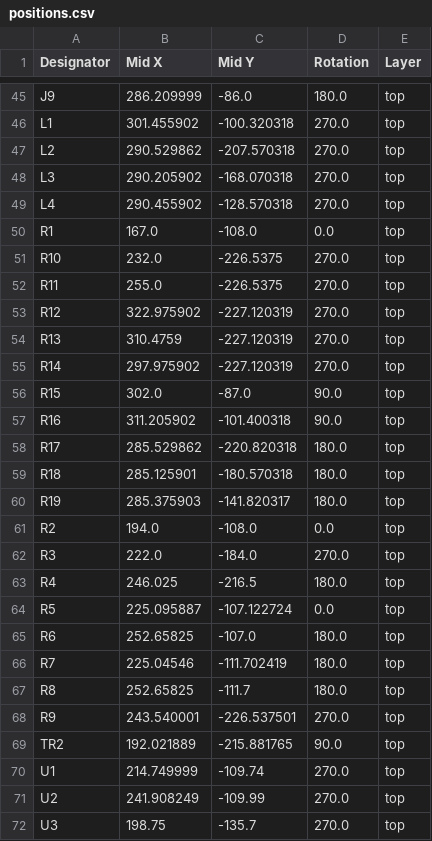
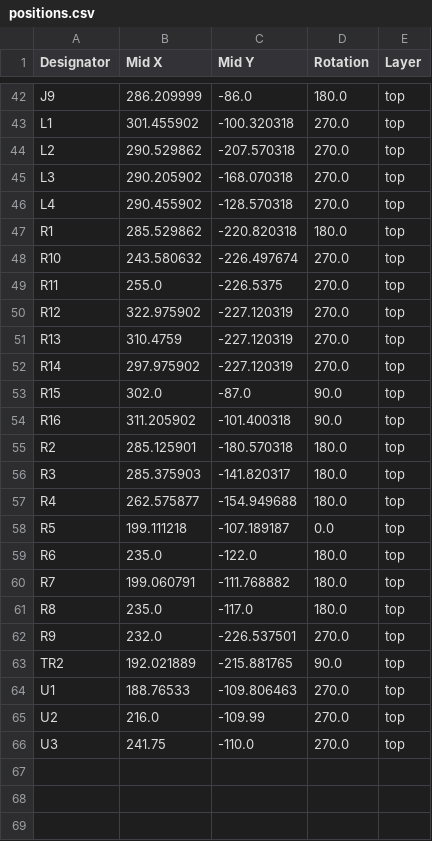
Before and after one commit to skylar-slideshows/Digilog_Capstone, a CSV file: 06_PCB/PSU/PSU_KICAD/production/positions.csv, drawn as a sheet; only a part is shown, gaps mark what is left out; the diff covers the shown part only.

```diff
--- a/06_PCB/PSU/PSU_KICAD/production/positions.csv
+++ b/06_PCB/PSU/PSU_KICAD/production/positions.csv
@@ -49,4 +46,4 @@ L3,290.205902,-168.070318,270.0,top
 L4,290.455902,-128.570318,270.0,top
-R1,167.0,-108.0,0.0,top
-R10,232.0,-226.5375,270.0,top
+R1,285.529862,-220.820318,180.0,top
+R10,243.580632,-226.497674,270.0,top
 R11,255.0,-226.5375,270.0,top
@@ -57,16 +54,13 @@ R15,302.0,-87.0,90.0,top
 R16,311.205902,-101.400318,90.0,top
-R17,285.529862,-220.820318,180.0,top
-R18,285.125901,-180.570318,180.0,top
-R19,285.375903,-141.820317,180.0,top
-R2,194.0,-108.0,0.0,top
-R3,222.0,-184.0,270.0,top
-R4,246.025,-216.5,180.0,top
-R5,225.095887,-107.122724,0.0,top
-R6,252.65825,-107.0,180.0,top
-R7,225.04546,-111.702419,180.0,top
-R8,252.65825,-111.7,180.0,top
-R9,243.540001,-226.537501,270.0,top
+R2,285.125901,-180.570318,180.0,top
+R3,285.375903,-141.820317,180.0,top
+R4,262.575877,-154.949688,180.0,top
+R5,199.111218,-107.189187,0.0,top
+R6,235.0,-122.0,180.0,top
+R7,199.060791,-111.768882,180.0,top
+R8,235.0,-117.0,180.0,top
+R9,232.0,-226.537501,270.0,top
 TR2,192.021889,-215.881765,90.0,top
-U1,214.749999,-109.74,270.0,top
-U2,241.908249,-109.99,270.0,top
-U3,198.75,-135.7,270.0,top
+U1,188.76533,-109.806463,270.0,top
+U2,216.0,-109.99,270.0,top
+U3,241.75,-110.0,270.0,top
```
Also changed, not shown: 3 removed rows and 47 edited cells elsewhere in this file, 06_PCB/PSU/PSU_KICAD/production/bom.csv, 20 other files.
